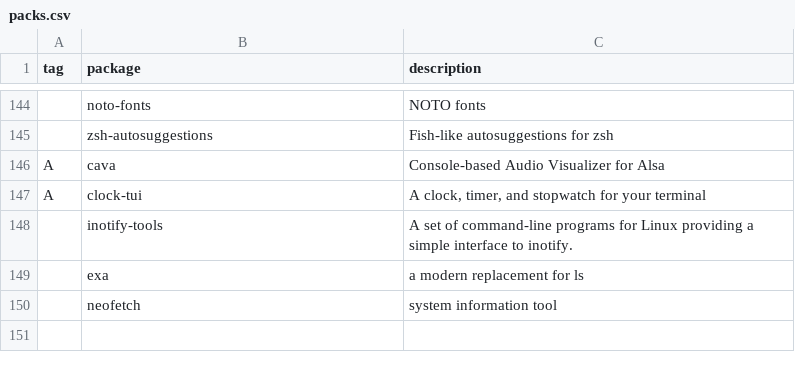
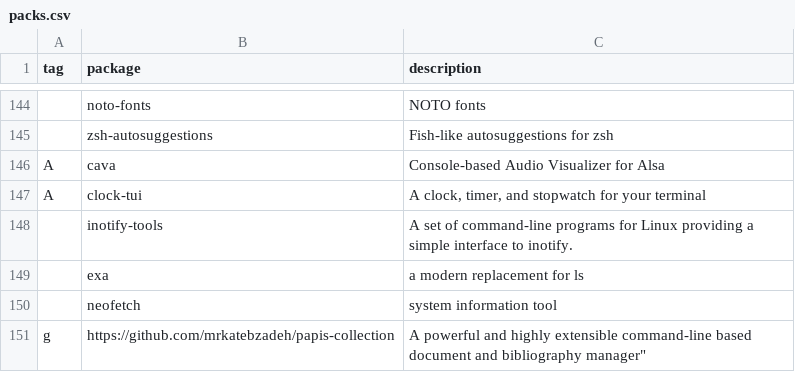
Before and after one commit to mrkatebzadeh/Siarch, a CSV file: packages/packs.csv, drawn as a sheet; only a part is shown, gaps mark what is left out.

Commit message:
Added papis

```diff
--- a/packages/packs.csv
+++ b/packages/packs.csv
@@ -150 +150,2 @@ A,clock-tui, "A clock, timer, and stopwatch for your terminal"
 ,neofetch, "system information tool"
+g,https://github.com/mrkatebzadeh/papis-collection,A powerful and highly extensible command-line based document and bibliography manager"
```
Also changed, not shown: 3 other files.
